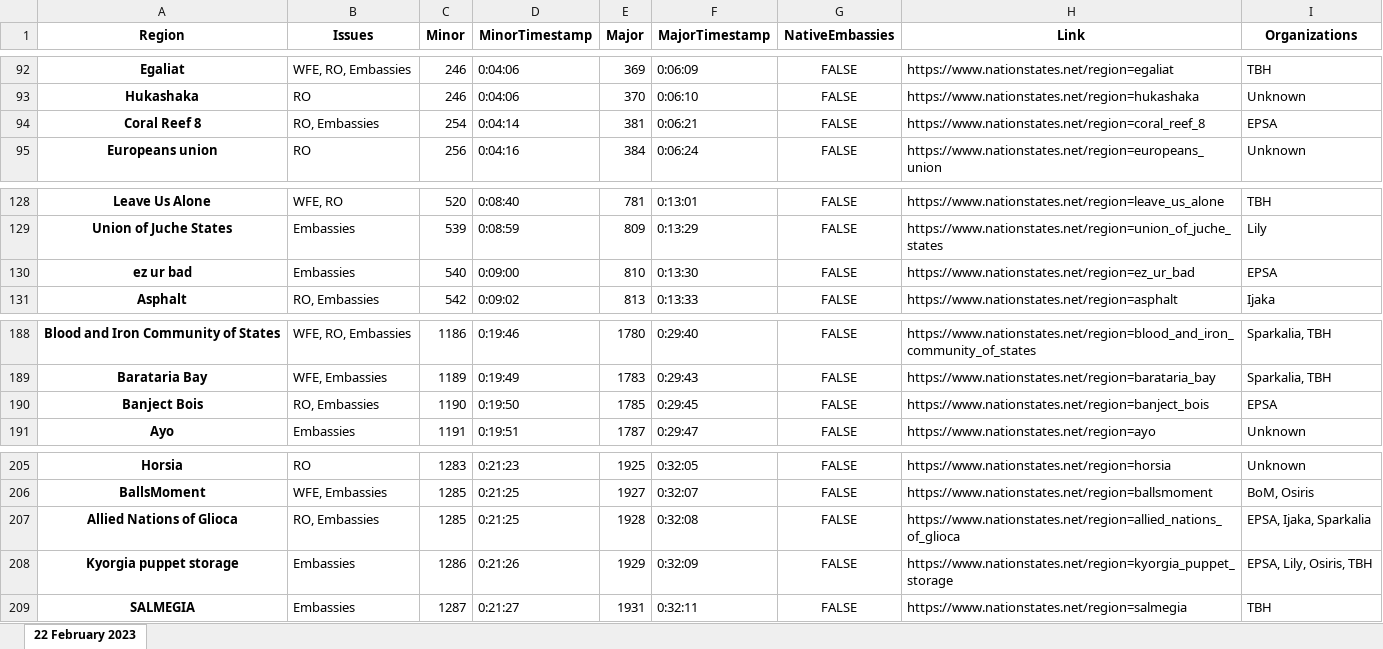
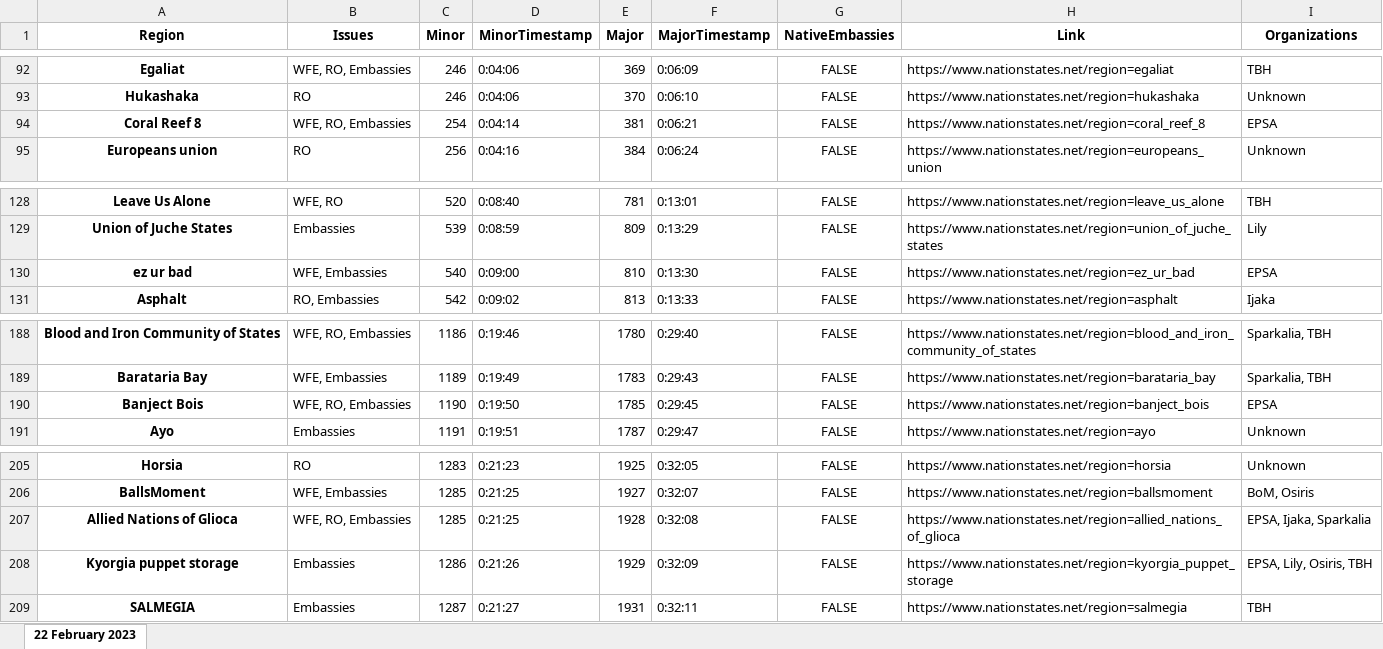
Before and after one commit to esfalsa/puree, an Excel workbook: data/detags.xlsx, sheet 22 February 2023, drawn as a sheet; only a part is shown, gaps mark what is left out; values as stored, in another font and other column widths than the file's, no borders; the diff names each change by its address in the sheet, - before the commit and + after, or states it on an @@ line.

```diff
--- a/data/detags.xlsx (sheet 22 February 2023)
+++ b/data/detags.xlsx (sheet 22 February 2023)
-B94 (Issues): RO, Embassies
+B94 (Issues): WFE, RO, Embassies
-B130 (Issues): Embassies
+B130 (Issues): WFE, Embassies
-B190 (Issues): RO, Embassies
+B190 (Issues): WFE, RO, Embassies
-B207 (Issues): RO, Embassies
+B207 (Issues): WFE, RO, Embassies
```
Also changed, not shown: 4 other files.
